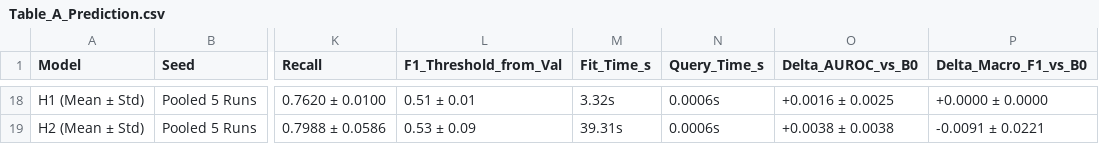
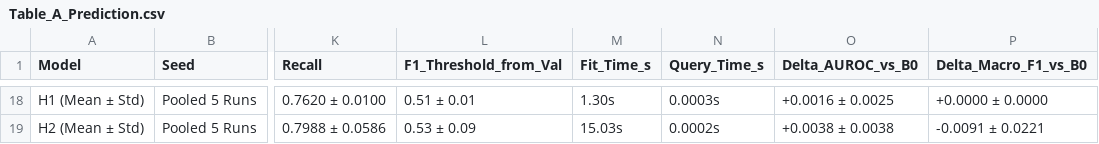
Before and after one commit to HoangVuSnape/04_Probabilistic_GrModel, a CSV file: artifacts/tables/Table_A_Prediction.csv, drawn as a sheet; only a part is shown, gaps mark what is left out; the diff covers the shown part only; the diff names each change by its address in the sheet, - before the commit and + after, or states it on an @@ line.

```diff
--- a/artifacts/tables/Table_A_Prediction.csv
+++ b/artifacts/tables/Table_A_Prediction.csv
-M18 (Fit_Time_s): 3.32s
+M18 (Fit_Time_s): 1.30s
-N18 (Query_Time_s): 0.0006s
+N18 (Query_Time_s): 0.0003s
-M19 (Fit_Time_s): 39.31s
+M19 (Fit_Time_s): 15.03s
-N19 (Query_Time_s): 0.0006s
+N19 (Query_Time_s): 0.0002s
```
Also changed, not shown: 32 edited cells elsewhere in this file, artifacts/tables/Table_C_Robustness_Cost.csv, 12 other files.
